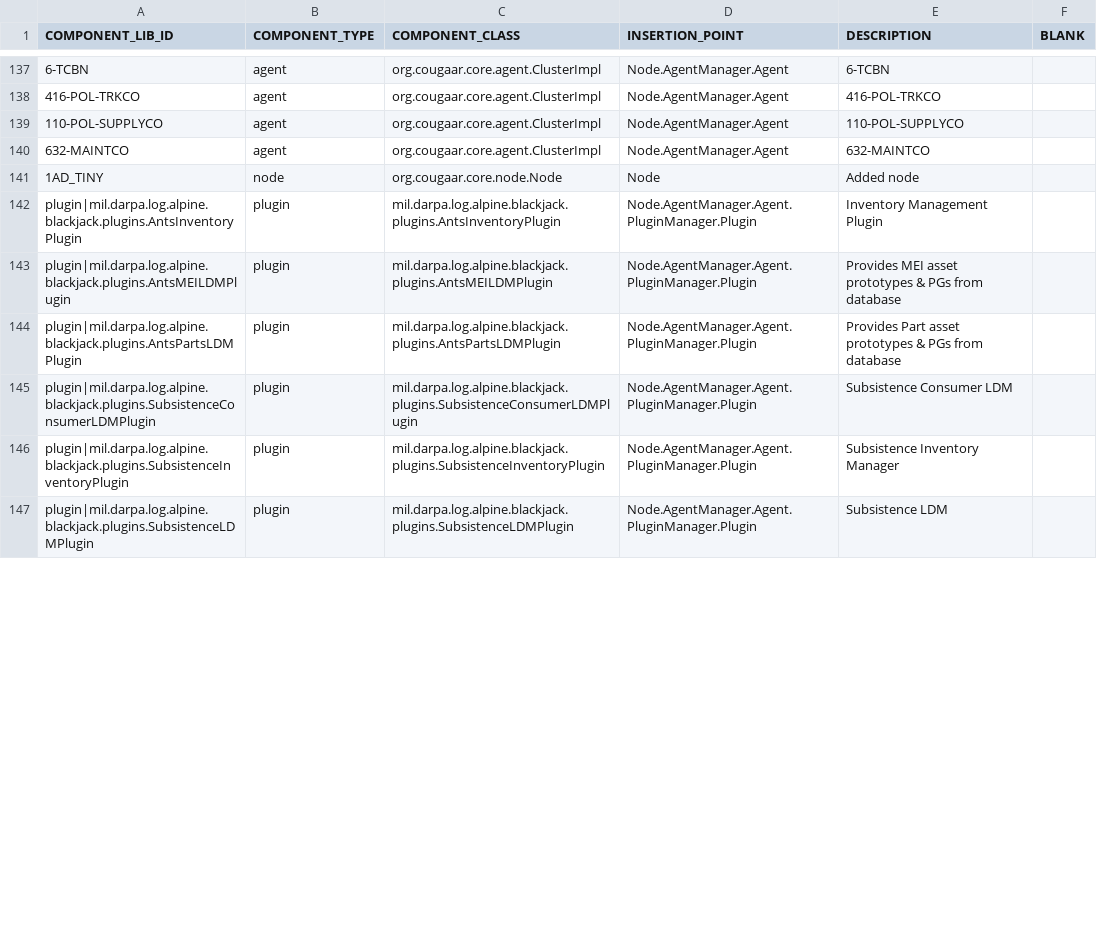
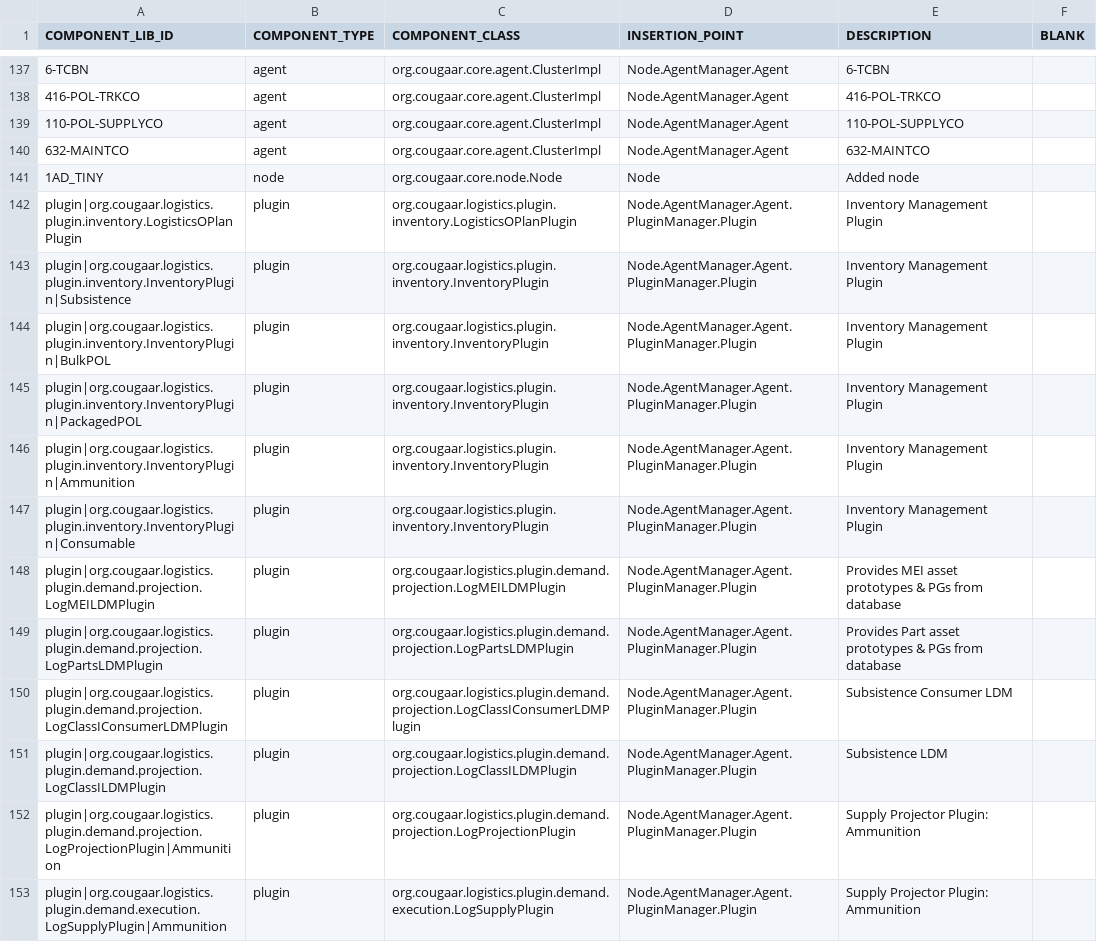
Before and after one commit to codeaudit/cougaar-csmart, a CSV file: csmart/data/database/csv/lib_component.csv, drawn as a sheet; only a part is shown, gaps mark what is left out; the diff covers the shown part only.

Commit message:
Merging adaptive logistics database with Head database.

```diff
--- a/csmart/data/database/csv/lib_component.csv
+++ b/csmart/data/database/csv/lib_component.csv
@@ -141,7 +141,13 @@ COMPONENT_LIB_ID,COMPONENT_TYPE,COMPONENT_CLASS,INSERTION_POINT,DESCRIPTION,BLAN
 "1AD_TINY","node","org.cougaar.core.node.Node","Node","Added node"
-"plugin|mil.darpa.log.alpine.blackjack.plugins.AntsInventoryPlugin","plugin","mil.darpa.log.alpine.blackjack.plugins.AntsInventoryPlugin","Node.AgentManager.Agent.PluginManager.Plugin","Inventory Management Plugin"
-"plugin|mil.darpa.log.alpine.blackjack.plugins.AntsMEILDMPlugin","plugin","mil.darpa.log.alpine.blackjack.plugins.AntsMEILDMPlugin","Node.AgentManager.Agent.PluginManager.Plugin","Provides MEI asset prototypes & PGs from database"
-"plugin|mil.darpa.log.alpine.blackjack.plugins.AntsPartsLDMPlugin","plugin","mil.darpa.log.alpine.blackjack.plugins.AntsPartsLDMPlugin","Node.AgentManager.Agent.PluginManager.Plugin","Provides Part asset prototypes & PGs from database"
-"plugin|mil.darpa.log.alpine.blackjack.plugins.SubsistenceConsumerLDMPlugin","plugin","mil.darpa.log.alpine.blackjack.plugins.SubsistenceConsumerLDMPlugin","Node.AgentManager.Agent.PluginManager.Plugin","Subsistence Consumer LDM"
-"plugin|mil.darpa.log.alpine.blackjack.plugins.SubsistenceInventoryPlugin","plugin","mil.darpa.log.alpine.blackjack.plugins.SubsistenceInventoryPlugin","Node.AgentManager.Agent.PluginManager.Plugin","Subsistence Inventory Manager"
-"plugin|mil.darpa.log.alpine.blackjack.plugins.SubsistenceLDMPlugin","plugin","mil.darpa.log.alpine.blackjack.plugins.SubsistenceLDMPlugin","Node.AgentManager.Agent.PluginManager.Plugin","Subsistence LDM"
+"plugin|org.cougaar.logistics.plugin.inventory.LogisticsOPlanPlugin","plugin","org.cougaar.logistics.plugin.inventory.LogisticsOPlanPlugin","Node.AgentManager.Agent.PluginManager.Plugin","Inventory Management Plugin"
+"plugin|org.cougaar.logistics.plugin.inventory.InventoryPlugin|Subsistence","plugin","org.cougaar.logistics.plugin.inventory.InventoryPlugin","Node.AgentManager.Agent.PluginManager.Plugin","Inventory Management Plugin"
+"plugin|org.cougaar.logistics.plugin.inventory.InventoryPlugin|BulkPOL","plugin","org.cougaar.logistics.plugin.inventory.InventoryPlugin","Node.AgentManager.Agent.PluginManager.Plugin","Inventory Management Plugin"
+"plugin|org.cougaar.logistics.plugin.inventory.InventoryPlugin|PackagedPOL","plugin","org.cougaar.logistics.plugin.inventory.InventoryPlugin","Node.AgentManager.Agent.PluginManager.Plugin","Inventory Management Plugin"
+"plugin|org.cougaar.logistics.plugin.inventory.InventoryPlugin|Ammunition","plugin","org.cougaar.logistics.plugin.inventory.InventoryPlugin","Node.AgentManager.Agent.PluginManager.Plugin","Inventory Management Plugin"
+"plugin|org.cougaar.logistics.plugin.inventory.InventoryPlugin|Consumable","plugin","org.cougaar.logistics.plugin.inventory.InventoryPlugin","Node.AgentManager.Agent.PluginManager.Plugin","Inventory Management Plugin"
+"plugin|org.cougaar.logistics.plugin.demand.projection.LogMEILDMPlugin","plugin","org.cougaar.logistics.plugin.demand.projection.LogMEILDMPlugin","Node.AgentManager.Agent.PluginManager.Plugin","Provides MEI asset prototypes & PGs from database"
+"plugin|org.cougaar.logistics.plugin.demand.projection.LogPartsLDMPlugin","plugin","org.cougaar.logistics.plugin.demand.projection.LogPartsLDMPlugin","Node.AgentManager.Agent.PluginManager.Plugin","Provides Part asset prototypes & PGs from database"
+"plugin|org.cougaar.logistics.plugin.demand.projection.LogClassIConsumerLDMPlugin","plugin","org.cougaar.logistics.plugin.demand.projection.LogClassIConsumerLDMPlugin","Node.AgentManager.Agent.PluginManager.Plugin","Subsistence Consumer LDM"
+"plugin|org.cougaar.logistics.plugin.demand.projection.LogClassILDMPlugin","plugin","org.cougaar.logistics.plugin.demand.projection.LogClassILDMPlugin","Node.AgentManager.Agent.PluginManager.Plugin","Subsistence LDM"
+"plugin|org.cougaar.logistics.plugin.demand.projection.LogProjectionPlugin|Ammunition","plugin","org.cougaar.logistics.plugin.demand.projection.LogProjectionPlugin","Node.AgentManager.Agent.PluginManager.Plugin","Supply Projector Plugin: Ammunition"
+"plugin|org.cougaar.logistics.plugin.demand.execution.LogSupplyPlugin|Ammunition","plugin","org.cougaar.logistics.plugin.demand.execution.LogSupplyPlugin","Node.AgentManager.Agent.PluginManager.Plugin","Supply Projector Plugin: Ammunition"
```
Also changed, not shown: 8 added rows and 30 edited cells elsewhere in this file, csmart/data/database/csv/cfw_context_plugin_arg.csv, csmart/data/database/csv/cfw_plugin_group_member.csv, 12 other files.
